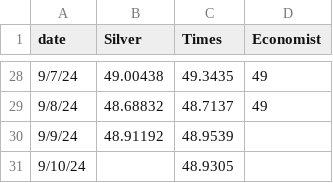
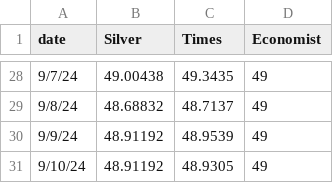
Before and after one commit to scunning1975/ElectionGPT, a CSV file: ShinyApp/Expert_Opinions.csv, drawn as a sheet; only a part is shown, gaps mark what is left out.

Commit message:
Automated update of panel_data.csv

```diff
--- a/ShinyApp/Expert_Opinions.csv
+++ b/ShinyApp/Expert_Opinions.csv
@@ -29,3 +29,3 @@ date,Silver,Times,Economist
 9/8/24,48.68832,48.7137,49
-9/9/24,48.91192,48.9539,
-9/10/24,,48.9305,
+9/9/24,48.91192,48.9539,49
+9/10/24,48.91192,48.9305,49
```
